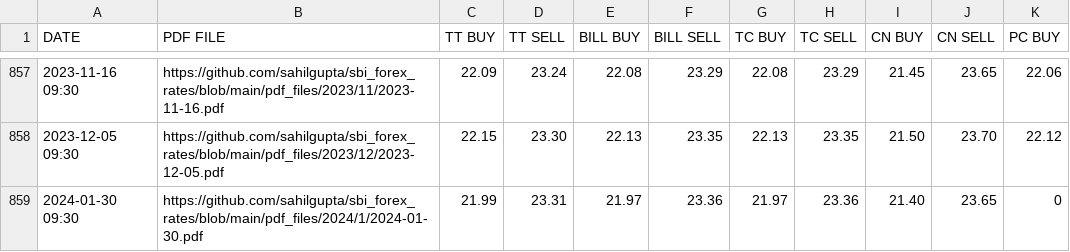
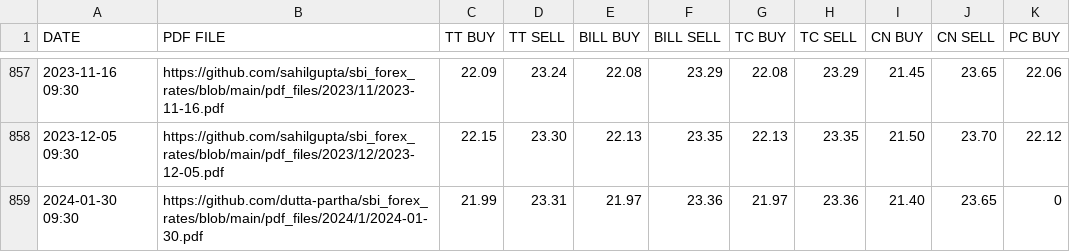
Before and after one commit to dutta-partha/sbi_forex_rates, a CSV file: csv_files/SBI_REFERENCE_RATES_AED.csv, drawn as a sheet; only a part is shown, gaps mark what is left out.

```diff
--- a/csv_files/SBI_REFERENCE_RATES_AED.csv
+++ b/csv_files/SBI_REFERENCE_RATES_AED.csv
@@ -858,2 +858,2 @@ DATE,PDF FILE,TT BUY,TT SELL,BILL BUY,BILL SELL,TC BUY,TC SELL,CN BUY,CN SELL,PC
 2023-12-05 09:30,https://github.com/sahilgupta/sbi_forex_rates/blob/main/pdf_files/2023/12/2023-12-05.pdf,22.15,23.30,22.13,23.35,22.13,23.35,21.50,23.70,22.12
-2024-01-30 09:30,https://github.com/sahilgupta/sbi_forex_rates/blob/main/pdf_files/2024/1/2024-01-30.pdf,21.99,23.31,21.97,23.36,21.97,23.36,21.40,23.65,0
+2024-01-30 09:30,https://github.com/dutta-partha/sbi_forex_rates/blob/main/pdf_files/2024/1/2024-01-30.pdf,21.99,23.31,21.97,23.36,21.97,23.36,21.40,23.65,0
```
Also changed, not shown: csv_files/SBI_REFERENCE_RATES_AUD.csv, csv_files/SBI_REFERENCE_RATES_BDT.csv, 28 other files.
